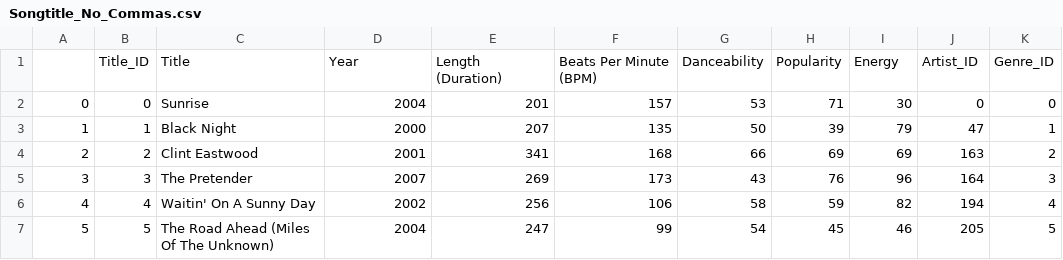
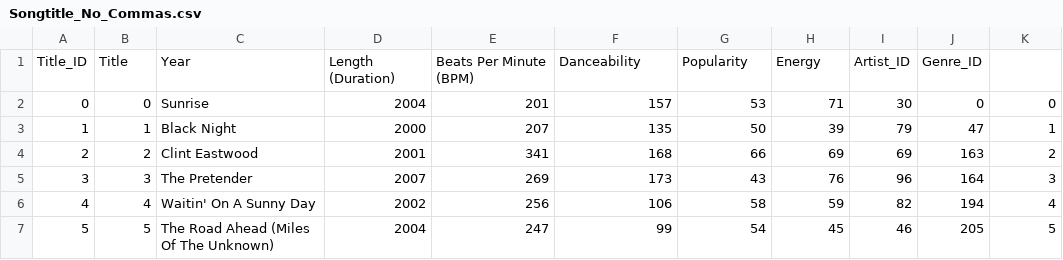
Before and after one commit to gpoon626/ETL-Project, a CSV file: Songtitle_No_Commas.csv, drawn as a sheet; only a part is shown; removed rows and columns are numbered as before the commit, all else as after; the diff names each change by its address in the sheet, - before the commit and + after, or states it on an @@ line.

Commit message:
Update Songtitle_No_Commas.csv

```diff
--- a/Songtitle_No_Commas.csv
+++ b/Songtitle_No_Commas.csv
-row 1:  | Title_ID | Title | Year | Length (Duration) | Beats Per Minute (BPM) | Danceability | Popularity | Energy | Artist_ID | Genre_ID
+row 1: Title_ID | Title | Year | Length (Duration) | Beats Per Minute (BPM) | Danceability | Popularity | Energy | Artist_ID | Genre_ID
```
